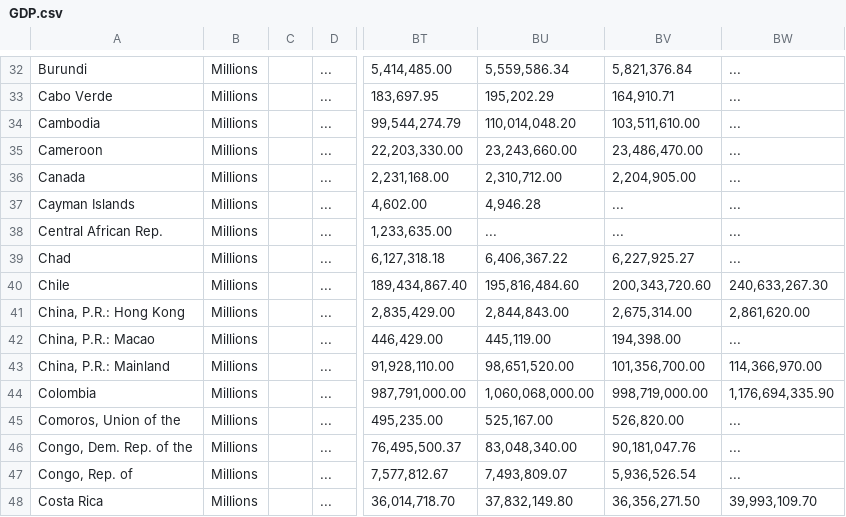
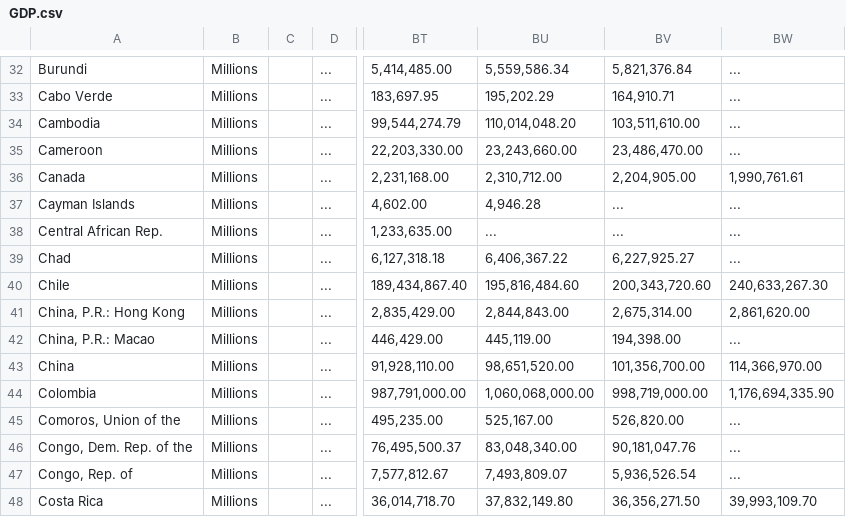
Before and after one commit to Themaoyc/MDA, a CSV file: Data/GDP.csv, drawn as a sheet; only a part is shown, gaps mark what is left out; the diff names each change by its address in the sheet, - before the commit and + after, or states it on an @@ line.

Commit message:
下午

```diff
--- a/Data/GDP.csv
+++ b/Data/GDP.csv
-BW36: ...
+BW36: 1,990,761.61
-A43: China, P.R.: Mainland
+A43: China
```
